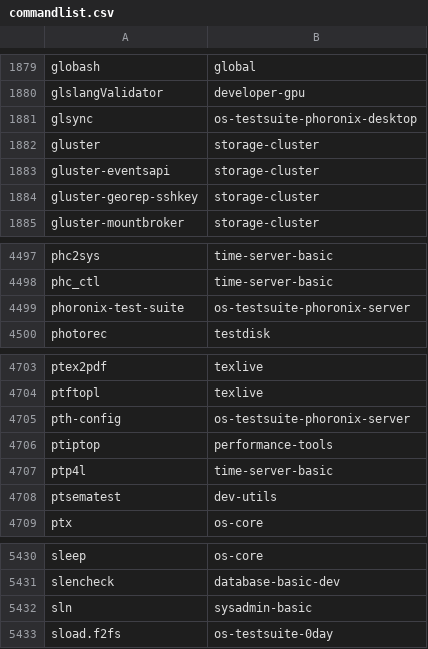
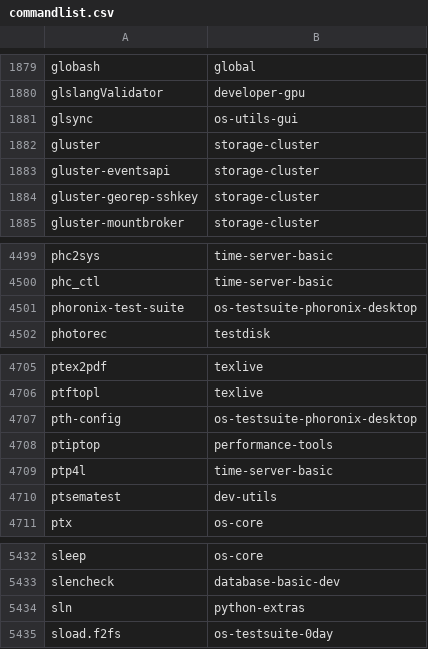
Before and after one commit to lebensterben/cnf, a CSV file: commandlist.csv, drawn as a sheet; only a part is shown, gaps mark what is left out; the diff covers the shown part only.

```diff
--- a/commandlist.csv
+++ b/commandlist.csv
@@ -1880,3 +1880,3 @@ globash	global
 glslangValidator	developer-gpu
-glsync	os-testsuite-phoronix-desktop
+glsync	os-utils-gui
 gluster	storage-cluster
@@ -4498,3 +4500,3 @@ phc2sys	time-server-basic
 phc_ctl	time-server-basic
-phoronix-test-suite	os-testsuite-phoronix-server
+phoronix-test-suite	os-testsuite-phoronix-desktop
 photorec	testdisk
@@ -4704,3 +4706,3 @@ ptex2pdf	texlive
 ptftopl	texlive
-pth-config	os-testsuite-phoronix-server
+pth-config	os-testsuite-phoronix-desktop
 ptiptop	performance-tools
@@ -5431,3 +5433,3 @@ sleep	os-core
 slencheck	database-basic-dev
-sln	sysadmin-basic
+sln	python-extras
 sload.f2fs	os-testsuite-0day
```
Also changed, not shown: 2 added rows and 20 edited cells elsewhere in this file, 2 other files.
